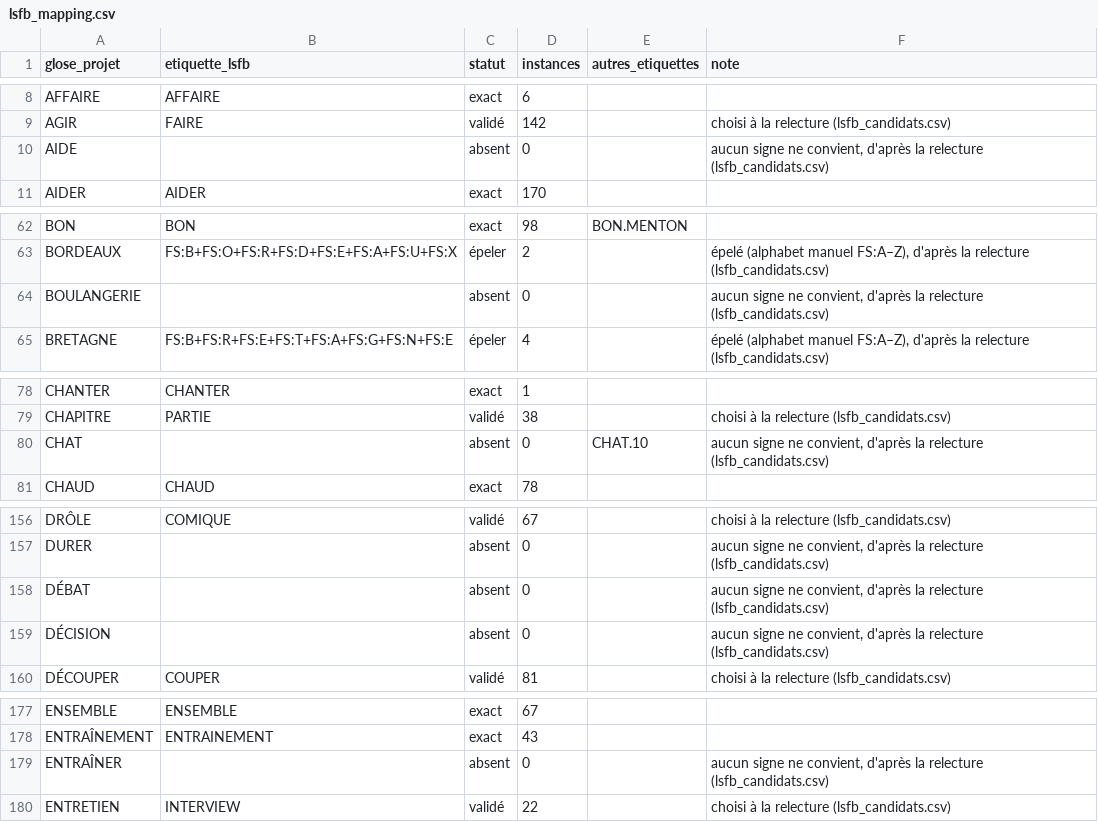
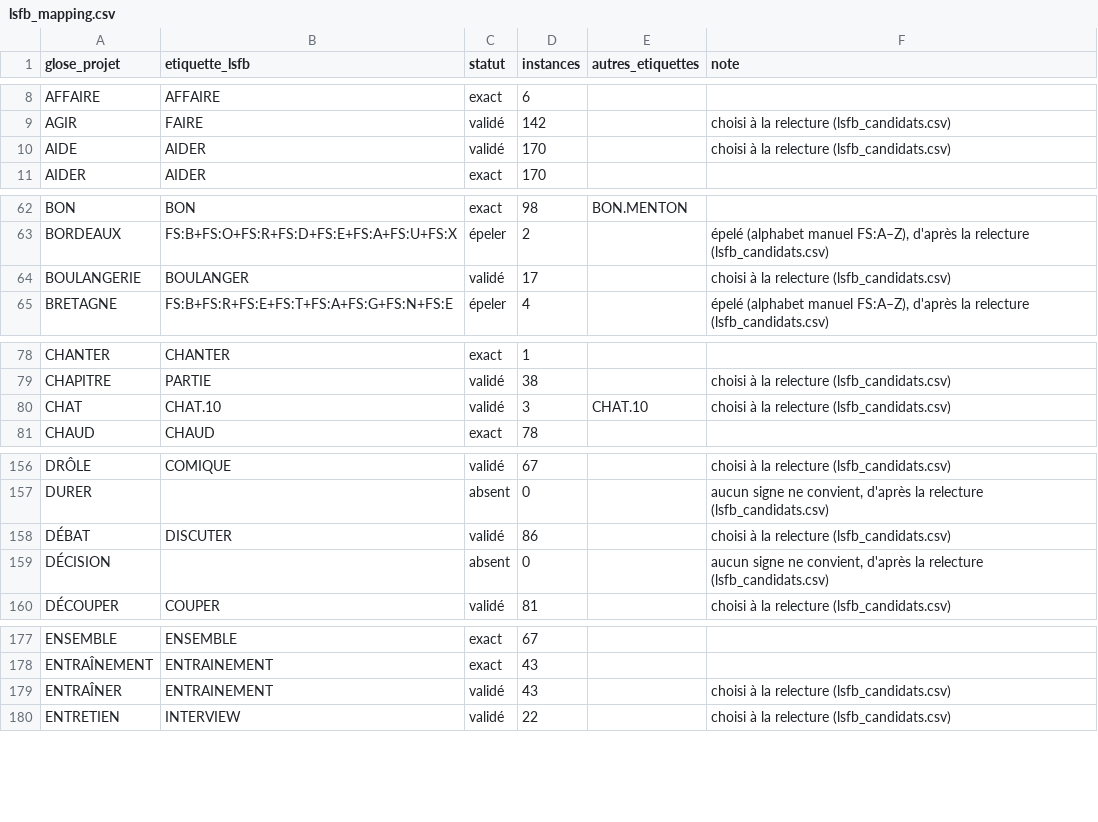
Before and after one commit to eglantinefonrose/AI_Audio_Live_To_Sign_Language_Avatar_Generation, a CSV file: src/sign_language_3d_avatar/dataset_generation/lsfb_mapping.csv, drawn as a sheet; only a part is shown, gaps mark what is left out; the diff covers the shown part only.

```diff
--- a/src/sign_language_3d_avatar/dataset_generation/lsfb_mapping.csv
+++ b/src/sign_language_3d_avatar/dataset_generation/lsfb_mapping.csv
@@ -9,3 +9,3 @@ AFFAIRE,AFFAIRE,exact,6,,
 AGIR,FAIRE,validé,142,,choisi à la relecture (lsfb_candidats.csv)
-AIDE,,absent,0,,"aucun signe ne convient, d'après la relecture (lsfb_candidats.csv)"
+AIDE,AIDER,validé,170,,choisi à la relecture (lsfb_candidats.csv)
 AIDER,AIDER,exact,170,,
@@ -63,3 +63,3 @@ BON,BON,exact,98,BON.MENTON,
 BORDEAUX,FS:B+FS:O+FS:R+FS:D+FS:E+FS:A+FS:U+FS:X,épeler,2,,"épelé (alphabet manuel FS:A–Z), d'après la relecture (lsfb_candidats.csv)"
-BOULANGERIE,,absent,0,,"aucun signe ne convient, d'après la relecture (lsfb_candidats.csv)"
+BOULANGERIE,BOULANGER,validé,17,,choisi à la relecture (lsfb_candidats.csv)
 BRETAGNE,FS:B+FS:R+FS:E+FS:T+FS:A+FS:G+FS:N+FS:E,épeler,4,,"épelé (alphabet manuel FS:A–Z), d'après la relecture (lsfb_candidats.csv)"
@@ -79,3 +79,3 @@ CHANTER,CHANTER,exact,1,,
 CHAPITRE,PARTIE,validé,38,,choisi à la relecture (lsfb_candidats.csv)
-CHAT,,absent,0,CHAT.10,"aucun signe ne convient, d'après la relecture (lsfb_candidats.csv)"
+CHAT,CHAT.10,validé,3,CHAT.10,choisi à la relecture (lsfb_candidats.csv)
 CHAUD,CHAUD,exact,78,,
@@ -157,3 +157,3 @@ DRÔLE,COMIQUE,validé,67,,choisi à la relecture (lsfb_candidats.csv)
 DURER,,absent,0,,"aucun signe ne convient, d'après la relecture (lsfb_candidats.csv)"
-DÉBAT,,absent,0,,"aucun signe ne convient, d'après la relecture (lsfb_candidats.csv)"
+DÉBAT,DISCUTER,validé,86,,choisi à la relecture (lsfb_candidats.csv)
 DÉCISION,,absent,0,,"aucun signe ne convient, d'après la relecture (lsfb_candidats.csv)"
@@ -178,3 +178,3 @@ ENSEMBLE,ENSEMBLE,exact,67,,
 ENTRAÎNEMENT,ENTRAINEMENT,exact,43,,
-ENTRAÎNER,,absent,0,,"aucun signe ne convient, d'après la relecture (lsfb_candidats.csv)"
+ENTRAÎNER,ENTRAINEMENT,validé,43,,choisi à la relecture (lsfb_candidats.csv)
 ENTRETIEN,INTERVIEW,validé,22,,choisi à la relecture (lsfb_candidats.csv)
```
Also changed, not shown: 71 edited cells elsewhere in this file, src/sign_language_3d_avatar/dataset_generation/choix_clips.csv, src/sign_language_3d_avatar/dataset_generation/lsfb_candidats.csv, 11 other files.
